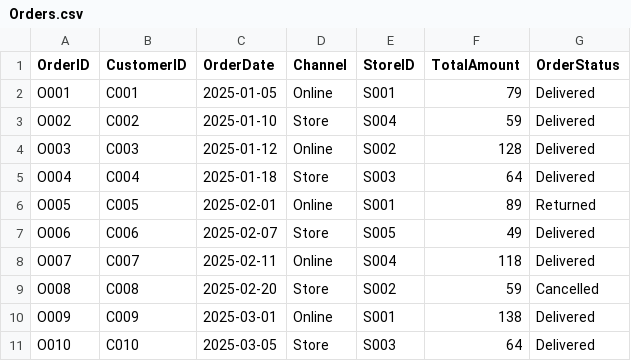
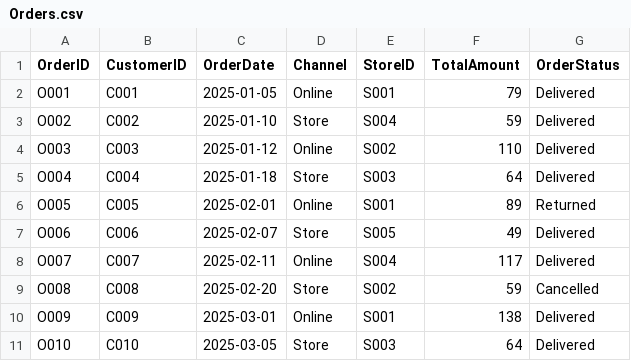
Before and after one commit to DhatriBhatt/PulseIQ, a CSV file: data/raw/Orders.csv, drawn as a sheet.

```diff
--- a/data/raw/Orders.csv
+++ b/data/raw/Orders.csv
@@ -3,3 +3,3 @@ O001,C001,2025-01-05,Online,S001,79,Delivered
 O002,C002,2025-01-10,Store,S004,59,Delivered
-O003,C003,2025-01-12,Online,S002,128,Delivered
+O003,C003,2025-01-12,Online,S002,110,Delivered
 O004,C004,2025-01-18,Store,S003,64,Delivered
@@ -7,3 +7,3 @@ O005,C005,2025-02-01,Online,S001,89,Returned
 O006,C006,2025-02-07,Store,S005,49,Delivered
-O007,C007,2025-02-11,Online,S004,118,Delivered
+O007,C007,2025-02-11,Online,S004,117,Delivered
 O008,C008,2025-02-20,Store,S002,59,Cancelled
```
Also changed, not shown: data/raw/Order_Items.csv, 2 other files.
